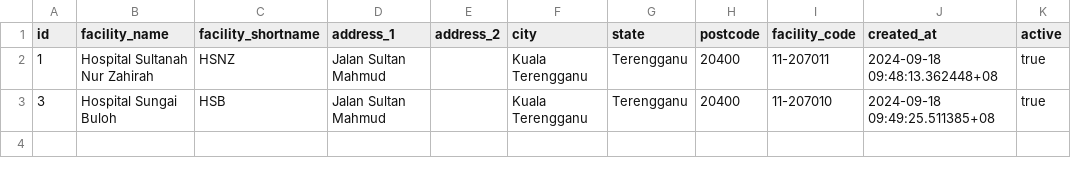
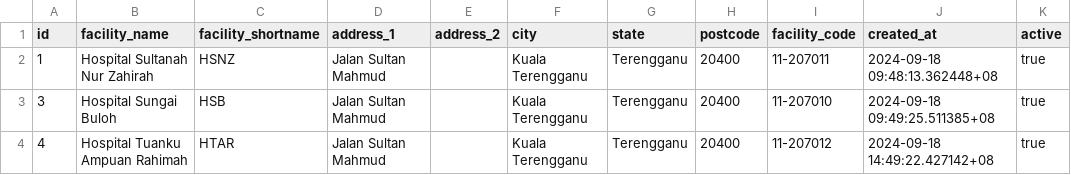
Before and after one commit to drmayu7/myhdd, a CSV file: facility_master.csv, drawn as a sheet.

Commit message:
Update facility_master.csv

```diff
--- a/facility_master.csv
+++ b/facility_master.csv
@@ -3 +3,2 @@ id,facility_name,facility_shortname,address_1,address_2,city,state,postcode,faci
 3,Hospital Sungai Buloh,HSB,Jalan Sultan Mahmud,,Kuala Terengganu,Terengganu,20400,11-207010,2024-09-18 09:49:25.511385+08,true
+4,Hospital Tuanku Ampuan Rahimah,HTAR,Jalan Sultan Mahmud,,Kuala Terengganu,Terengganu,20400,11-207012,2024-09-18 14:49:22.427142+08,true
```
